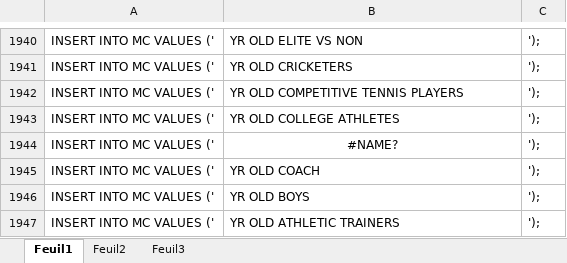
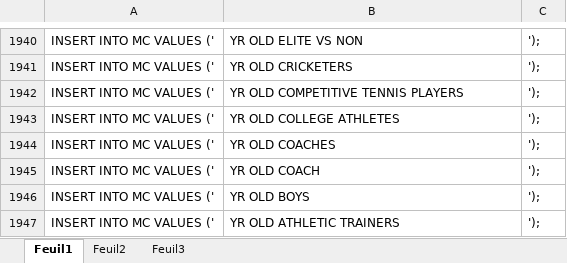
Before and after one commit to CassieChausse/BE-M1, an Excel workbook: Base de données/insert into/MC.xlsx, sheet Feuil1, drawn as a sheet; only a part is shown, gaps mark what is left out; values as stored, in another font and other column widths than the file's, no borders; the diff names each change by its address in the sheet, - before the commit and + after, or states it on an @@ line.

```diff
--- a/Base de données/insert into/MC.xlsx (sheet Feuil1)
+++ b/Base de données/insert into/MC.xlsx (sheet Feuil1)
-B1944: #NAME?
+B1944: YR OLD COACHES
-B1944 alignment: center
+B1944 alignment: left
```
Also changed, not shown: Base de données/DA.xlsx, 3 other files.
